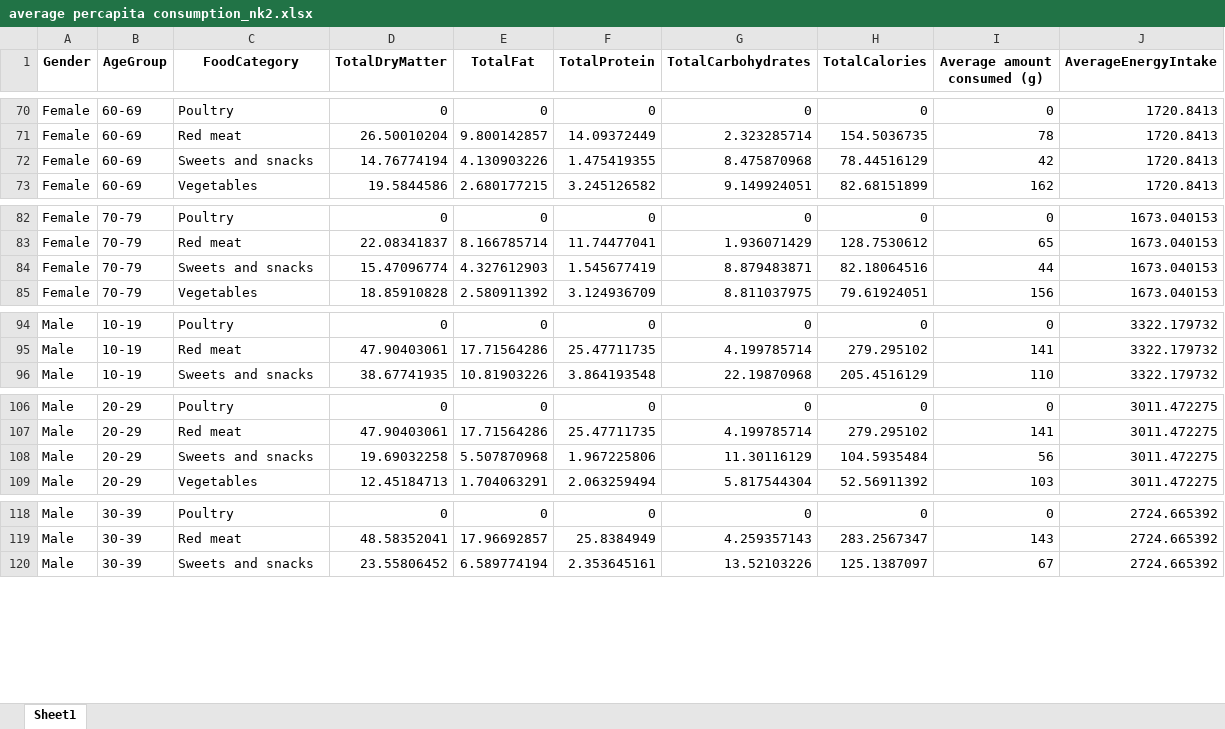
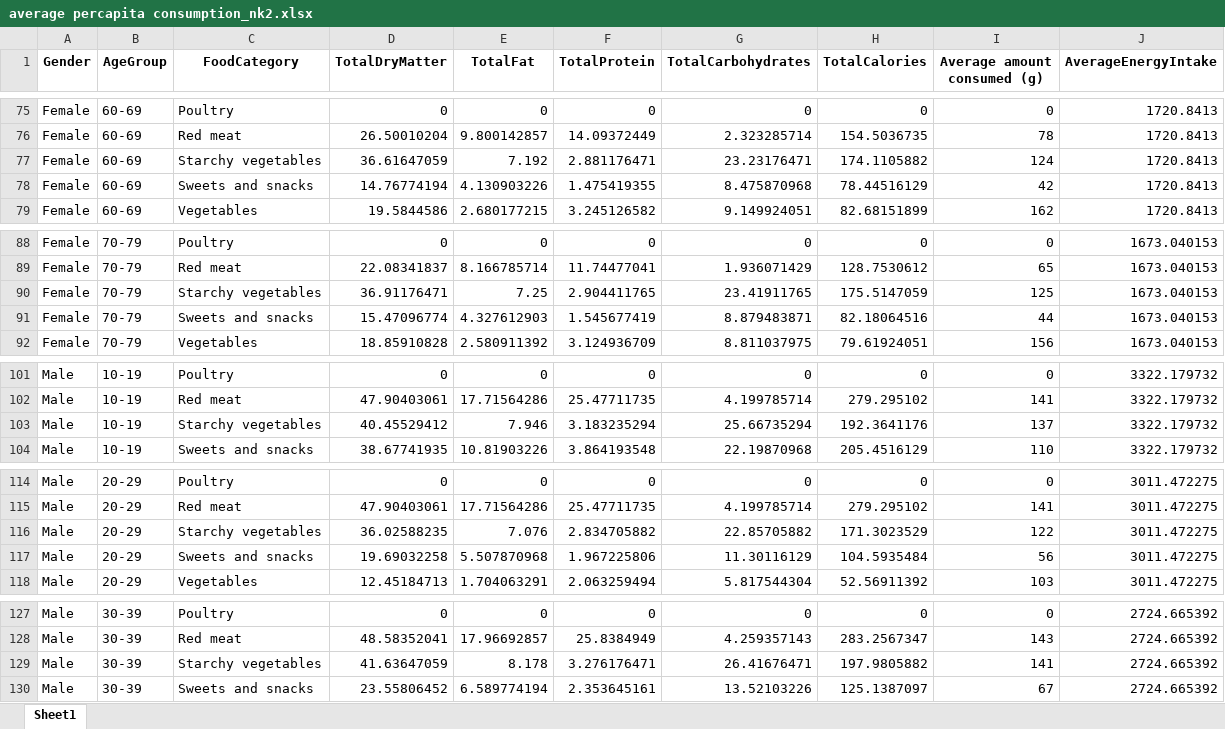
Before and after one commit to avijitvpandit/food-consumption, an Excel workbook: data/auxillary/average percapita consumption_nk2.xlsx, sheet Sheet1, drawn as a sheet; only a part is shown, gaps mark what is left out; values as stored, in another font and other column widths than the file's, no borders; the diff covers the shown part only; the diff names each change by its address in the sheet, - before the commit and + after, or states it on an @@ line.

```diff
--- a/data/auxillary/average percapita consumption_nk2.xlsx (sheet Sheet1)
+++ b/data/auxillary/average percapita consumption_nk2.xlsx (sheet Sheet1)
+row 77: Female | 60-69 | Starchy vegetables | 36.61647059 | 7.192 | 2.881176471 | 23.23176471 | 174.1105882 | 124 | 1720.8413
+row 90: Female | 70-79 | Starchy vegetables | 36.91176471 | 7.25 | 2.904411765 | 23.41911765 | 175.5147059 | 125 | 1673.040153
+row 103: Male | 10-19 | Starchy vegetables | 40.45529412 | 7.946 | 3.183235294 | 25.66735294 | 192.3641176 | 137 | 3322.179732
+row 116: Male | 20-29 | Starchy vegetables | 36.02588235 | 7.076 | 2.834705882 | 22.85705882 | 171.3023529 | 122 | 3011.472275
+row 129: Male | 30-39 | Starchy vegetables | 41.63647059 | 8.178 | 3.276176471 | 26.41676471 | 197.9805882 | 141 | 2724.665392
```
Also changed, not shown: 9 added rows elsewhere in this sheet, data/auxillary/average percapita consumption_nk3.xlsx, data/raw/norkost/Norkost 2.xlsx, 1 other file.
